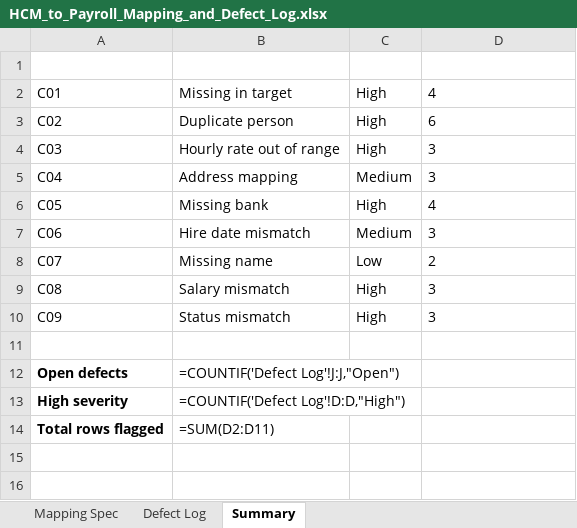
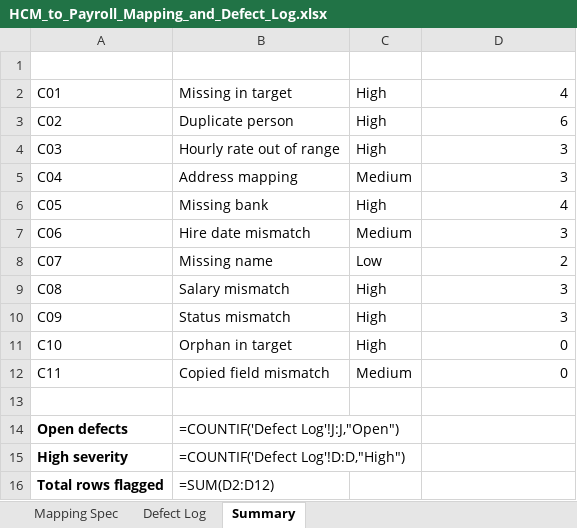
Before and after one commit to bpearso5/hcm-payroll-data-mapping, an Excel workbook: mapping/HCM_to_Payroll_Mapping_and_Defect_Log.xlsx, sheet Summary, drawn as a sheet; values as stored, in another font and other column widths than the file's, no borders; formulas without a stored value are shown as written; addresses are those after the commit; the diff names each change by its address in the sheet, - before the commit and + after, or states it on an @@ line.

```diff
--- a/mapping/HCM_to_Payroll_Mapping_and_Defect_Log.xlsx (sheet Summary)
+++ b/mapping/HCM_to_Payroll_Mapping_and_Defect_Log.xlsx (sheet Summary)
-D2:D10 alignment: left
+D2:D10 alignment: right
+row 11: C10 | Orphan in target | High | 0
+row 12: C11 | Copied field mismatch | Medium | 0
-B16 (check_name): =SUM(D2:D11)
+B16 (check_name): =SUM(D2:D12)
```
Also changed, not shown: sheet Mapping Spec, 5 other files.
